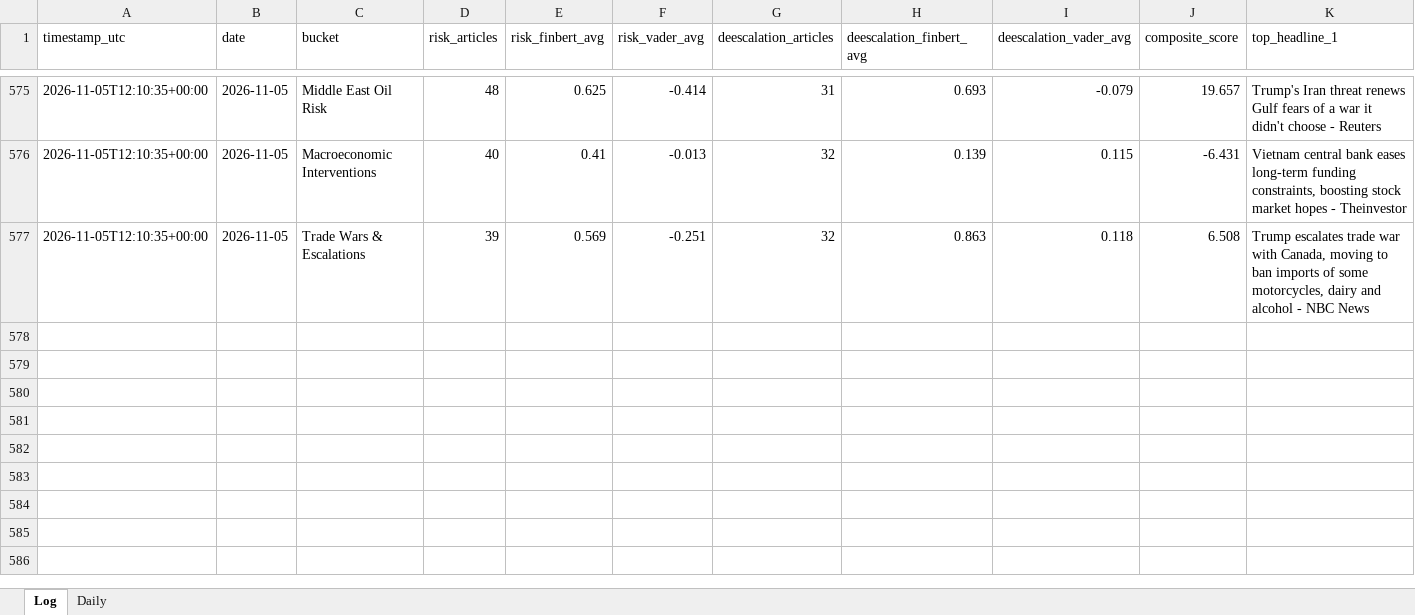
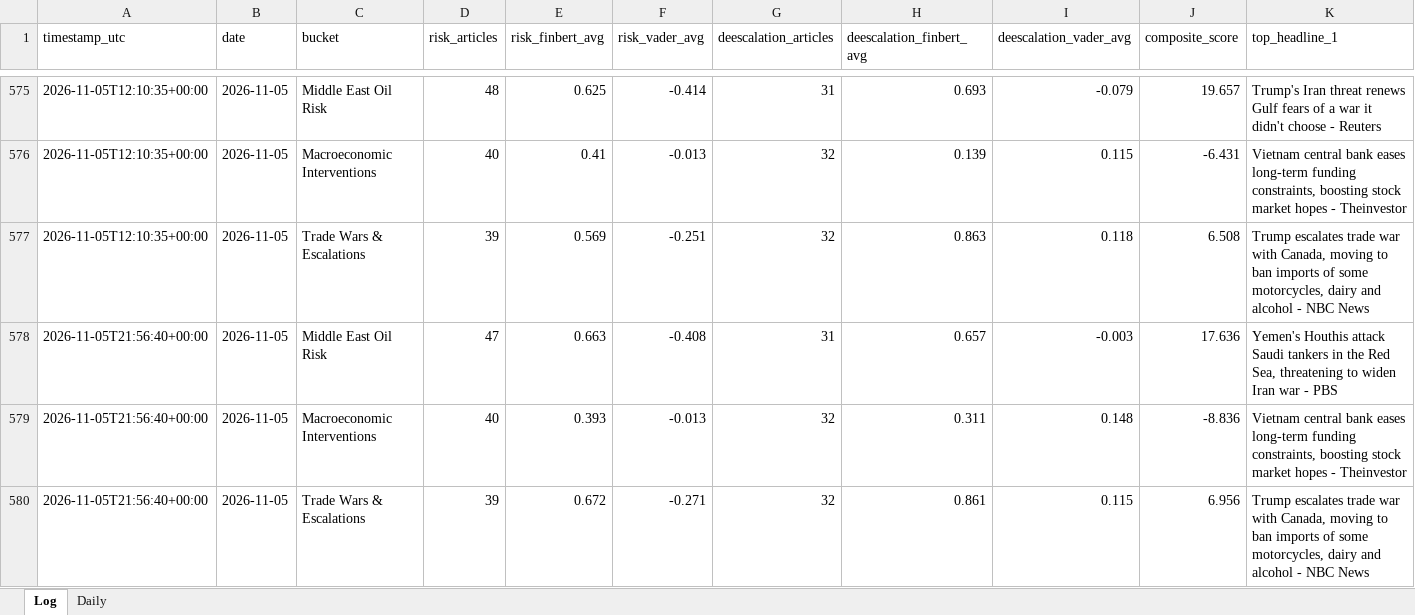
Before and after one commit to Jamesssurfer/CriticalNews_Sentiment, an Excel workbook: data/sentiment_log.xlsx, sheet Log, drawn as a sheet; only a part is shown, gaps mark what is left out; values as stored, in another font and other column widths than the file's, no borders; rows hold the shown columns only; the diff names each change by its address in the sheet, - before the commit and + after, or states it on an @@ line.

```diff
--- a/data/sentiment_log.xlsx (sheet Log)
+++ b/data/sentiment_log.xlsx (sheet Log)
+row 578: 2026-11-05T21:56:40+00:00 | 2026-11-05 | Middle East Oil Risk | 47 | 0.663 | -0.408 | 31 | 0.657 | -0.003 | 17.636 | Yemen's Houthis attack Saudi tankers in the Red Sea, threatening to widen Iran war - PBS
+row 579: 2026-11-05T21:56:40+00:00 | 2026-11-05 | Macroeconomic Interventions | 40 | 0.393 | -0.013 | 32 | 0.311 | 0.148 | -8.836 | Vietnam central bank eases long-term funding constraints, boosting stock market hopes - Theinvestor
+row 580: 2026-11-05T21:56:40+00:00 | 2026-11-05 | Trade Wars & Escalations | 39 | 0.672 | -0.271 | 32 | 0.861 | 0.115 | 6.956 | Trump escalates trade war with Canada, moving to ban imports of some motorcycles, dairy and alcohol - NBC News
```
Also changed, not shown: 1 other file.
